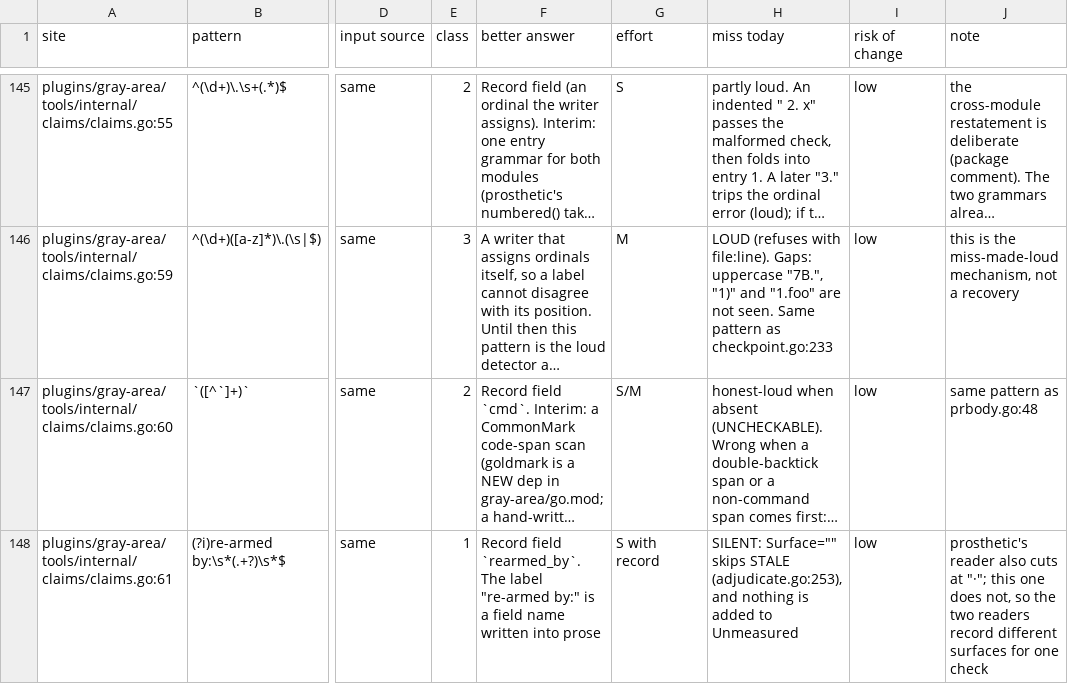
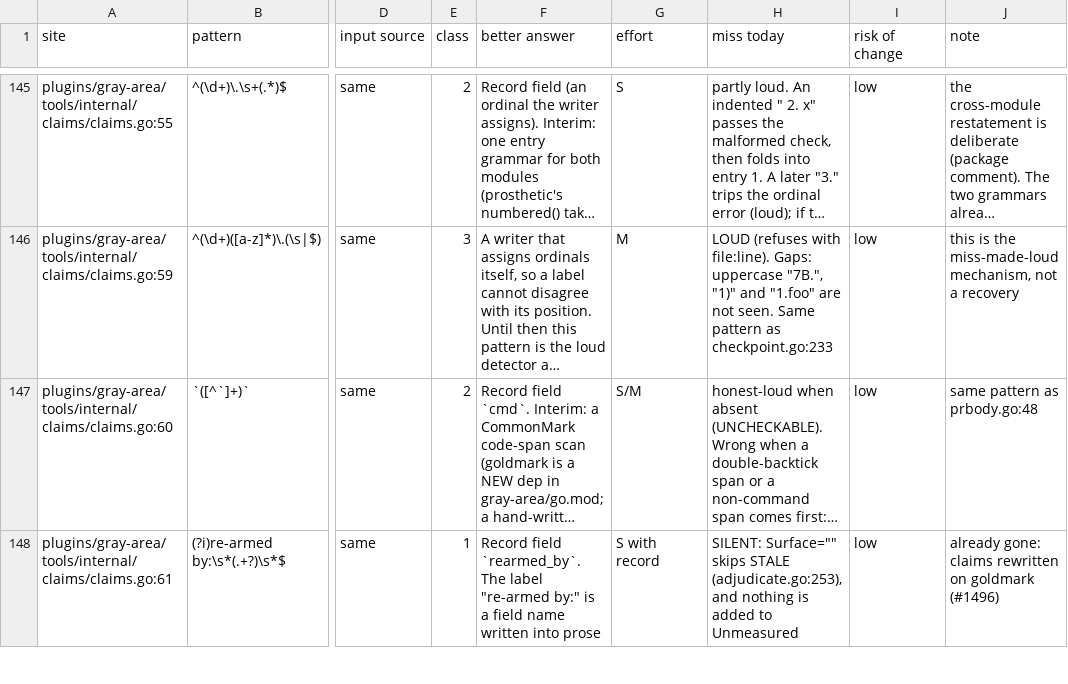
Before and after one commit to ctoforaday/special-circumstances, a TSV file: plans/regex-audit/sites.tsv, drawn as a sheet; only a part is shown, gaps mark what is left out; long unchanged cells end in …; the diff covers the shown part only; the diff names each change by its address in the sheet, - before the commit and + after, or states it on an @@ line.

```diff
--- a/plans/regex-audit/sites.tsv
+++ b/plans/regex-audit/sites.tsv
-J148 (note): prosthetic's reader also cuts at "·"; this one does not, so the two readers record different surfaces for one check
+J148 (note): already gone: claims rewritten on goldmark (#1496)
```
Also changed, not shown: 17 edited cells elsewhere in this file.
